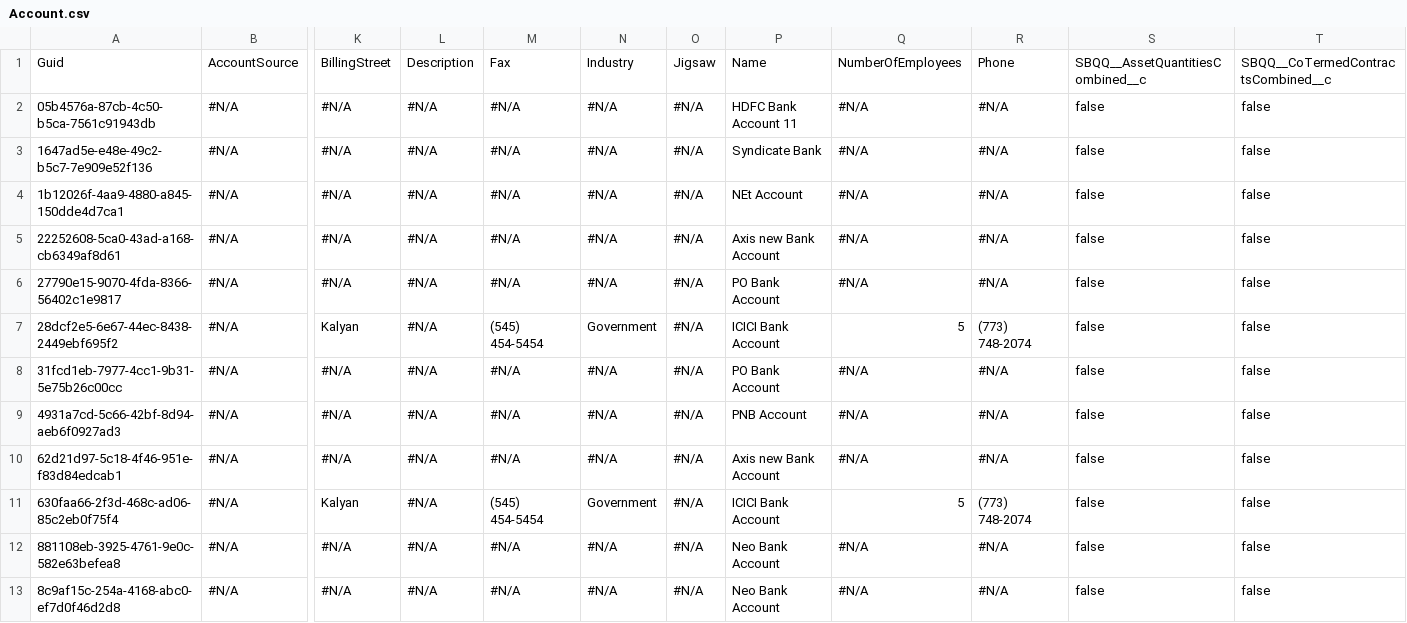
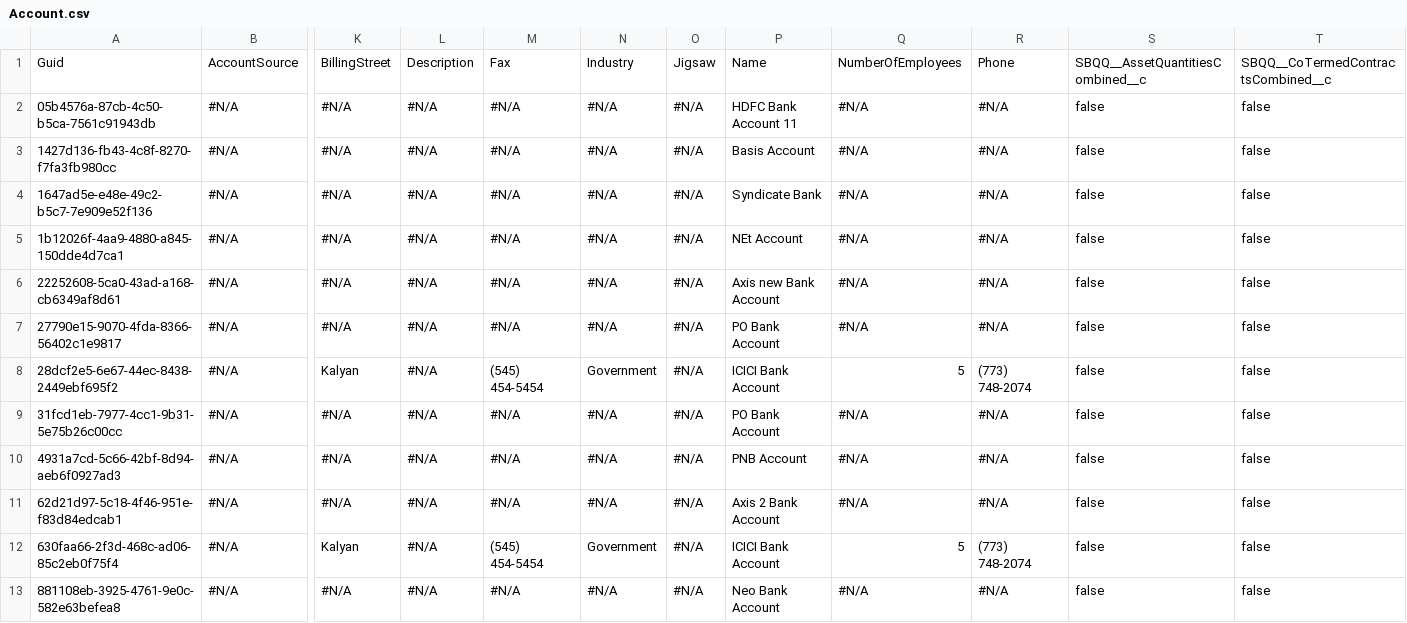
Before and after one commit to prodlytestuser/CPQTest18, a CSV file: Account.csv, drawn as a sheet; only a part is shown, gaps mark what is left out; the shorter side is filled out with more unchanged rows; addresses are those after the commit; rows hold the shown columns only; the diff names each change by its address in the sheet, - before the commit and + after, or states it on an @@ line.

```diff
--- a/Account.csv
+++ b/Account.csv
+row 3: 1427d136-fb43-4c8f-8270-f7fa3fb980cc | #N/A | #N/A | #N/A | #N/A | #N/A | #N/A | Basis Account | #N/A | #N/A | false | false
-P11: Axis new Bank Account
+P11: Axis 2 Bank Account
```
Also changed, not shown: Asset.csv, Case.csv, 2 other files.
